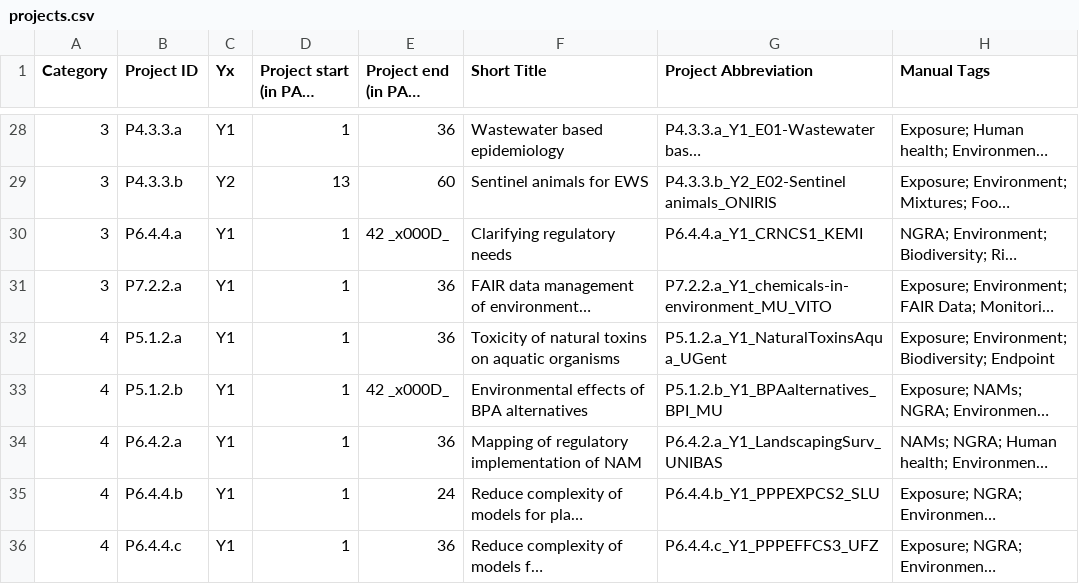
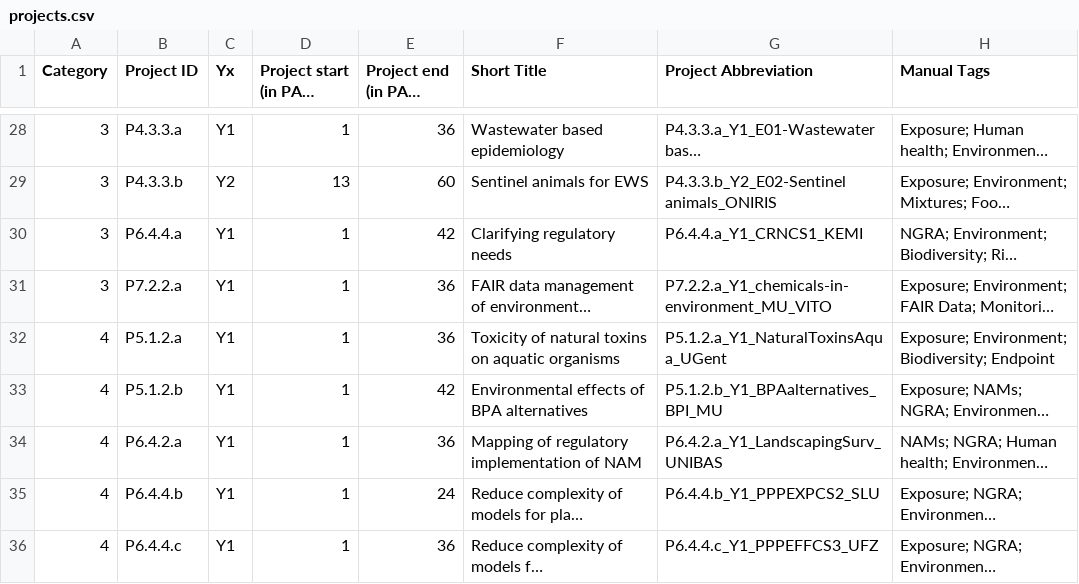
Before and after one commit to eea/eu-parc, a CSV file: web/modules/custom/parc_core/data/projects.csv, drawn as a sheet; only a part is shown, gaps mark what is left out; long unchanged cells end in …; the diff covers the shown part only; the diff names each change by its address in the sheet, - before the commit and + after, or states it on an @@ line.

Commit message:
Fix project dates

```diff
--- a/web/modules/custom/parc_core/data/projects.csv
+++ b/web/modules/custom/parc_core/data/projects.csv
-E30 (Project end (in PARC Month)): 42 _x000D_
+E30 (Project end (in PARC Month)): 42
-E33 (Project end (in PARC Month)): 42 _x000D_
+E33 (Project end (in PARC Month)): 42
```
Also changed, not shown: 8 edited cells elsewhere in this file, 12 other files.
